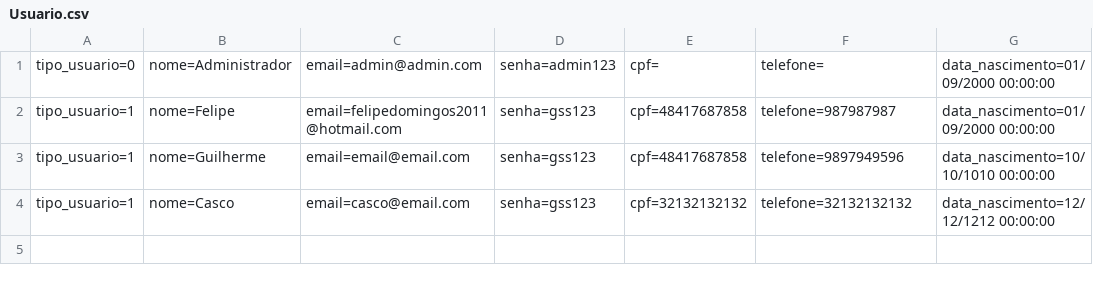
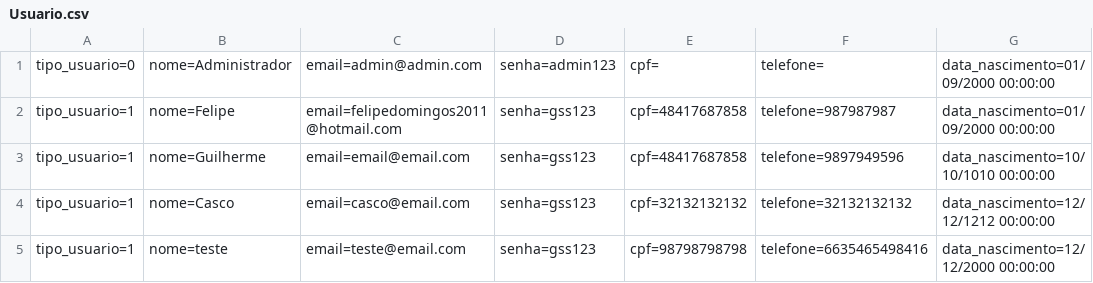
Before and after one commit to FelipeSabino-del/RoleTop, a CSV file: MVC/Database/Usuario.csv, drawn as a sheet.

```diff
--- a/MVC/Database/Usuario.csv
+++ b/MVC/Database/Usuario.csv
@@ -4 +4,2 @@ tipo_usuario=1;nome=Guilherme;email=email@email.com;senha=gss123;cpf=48417687858
 tipo_usuario=1;nome=Casco;email=casco@email.com;senha=gss123;cpf=32132132132;telefone=32132132132;data_nascimento=12/12/1212 00:00:00
+tipo_usuario=1;nome=teste;email=teste@email.com;senha=gss123;cpf=98798798798;telefone=6635465498416;data_nascimento=12/12/2000 00:00:00
```
Also changed, not shown: 45 other files.
